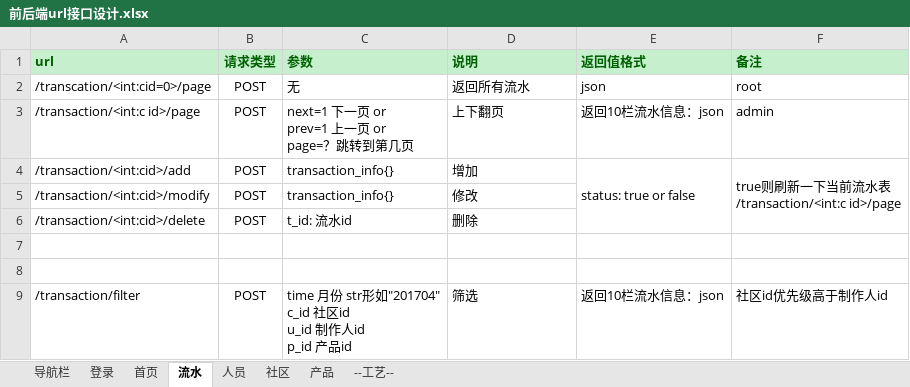
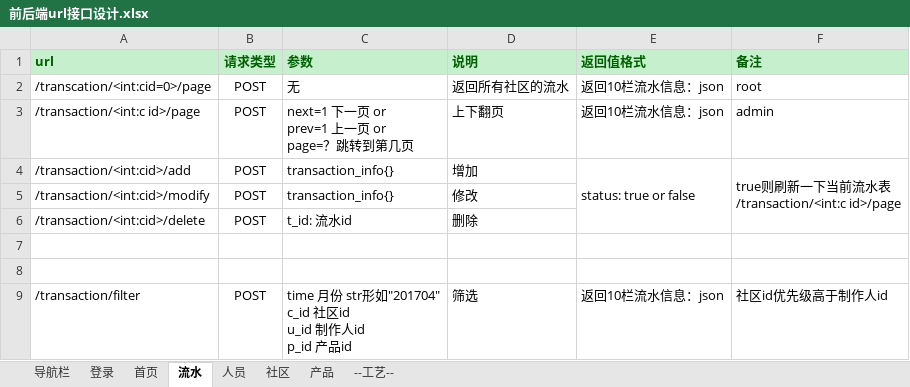
Before and after one commit to sonnyhcl/Simple-ERP-System, an Excel workbook: doc/前后端url接口设计.xlsx, sheet 流水, drawn as a sheet; values as stored, in another font and other column widths than the file's, no borders; the diff names each change by its address in the sheet, - before the commit and + after, or states it on an @@ line.

```diff
--- a/doc/前后端url接口设计.xlsx (sheet 流水)
+++ b/doc/前后端url接口设计.xlsx (sheet 流水)
-D2 (说明): 返回所有流水
+D2 (说明): 返回所有社区的流水
-E2 (返回值格式): json
+E2 (返回值格式): 返回10栏流水信息：json
```
Also changed, not shown: doc/网页前端设计.xlsx, 5 other files.
